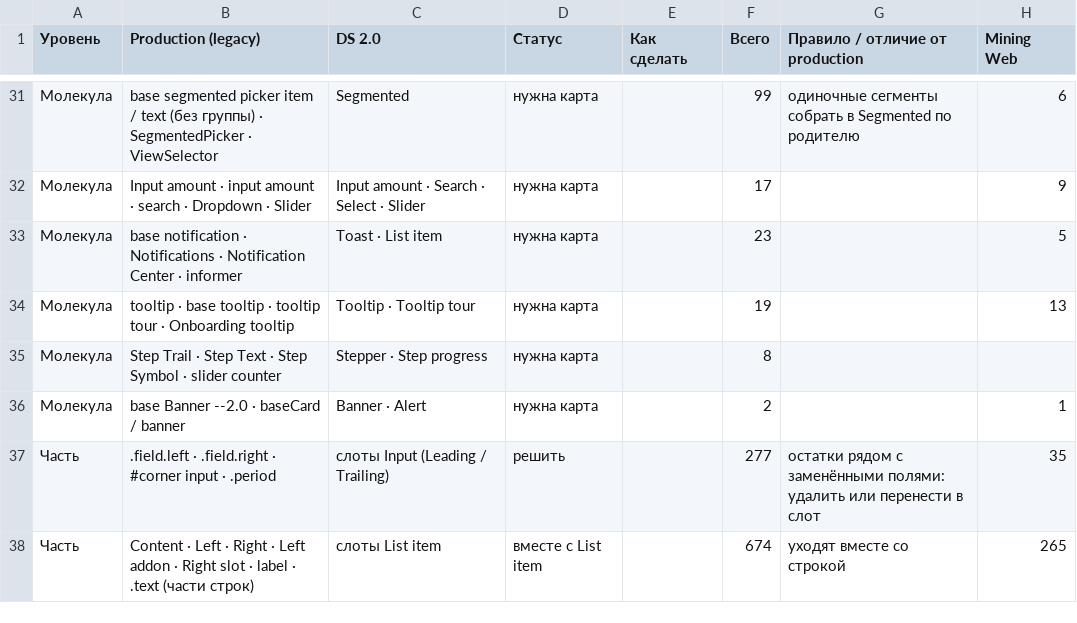
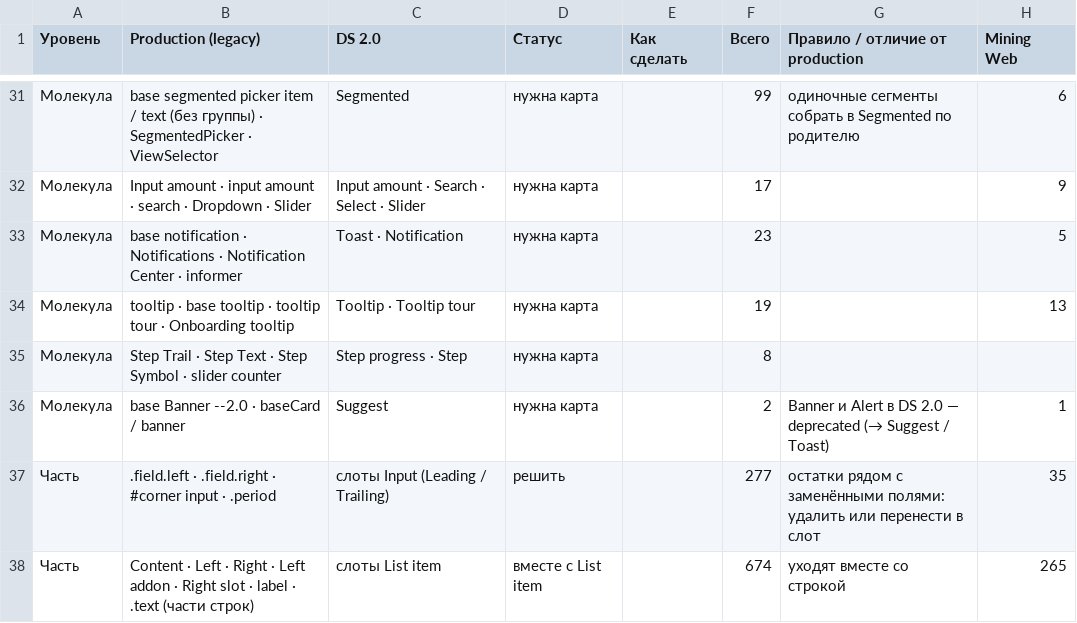
Before and after one commit to vsdsgn/emcd-design-tokens, a CSV file: docs/migration/table-components.csv, drawn as a sheet; only a part is shown, gaps mark what is left out; the diff names each change by its address in the sheet, - before the commit and + after, or states it on an @@ line.

```diff
--- a/docs/migration/table-components.csv
+++ b/docs/migration/table-components.csv
-C33 (DS 2.0): Toast · List item
+C33 (DS 2.0): Toast · Notification
-C35 (DS 2.0): Stepper · Step progress
+C35 (DS 2.0): Step progress · Step
-C36 (DS 2.0): Banner · Alert
+C36 (DS 2.0): Suggest
-G36 (Правило / отличие от production): (empty)
+G36 (Правило / отличие от production): Banner и Alert в DS 2.0 — deprecated (→ Suggest / Toast)
```
Also changed, not shown: 6 other files.
